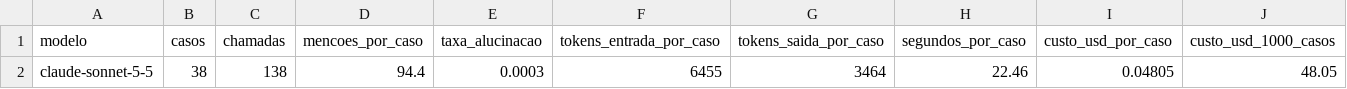
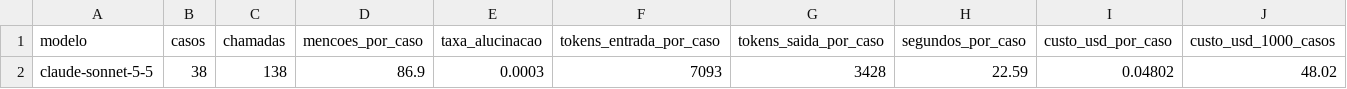
Before and after one commit to caiomelloni/PNL-CGGJL, a CSV file: project3/data/resultados/custo_professor.csv, drawn as a sheet.

```diff
--- a/project3/data/resultados/custo_professor.csv
+++ b/project3/data/resultados/custo_professor.csv
@@ -1,2 +1,2 @@
 modelo,casos,chamadas,mencoes_por_caso,taxa_alucinacao,tokens_entrada_por_caso,tokens_saida_por_caso,segundos_por_caso,custo_usd_por_caso,custo_usd_1000_casos
-claude-sonnet-5-5,38,138,94.4,0.0003,6455,3464,22.46,0.04805,48.05
+claude-sonnet-5-5,38,138,86.9,0.0003,7093,3428,22.59,0.04802,48.02
```
Also changed, not shown: 8 other files.
